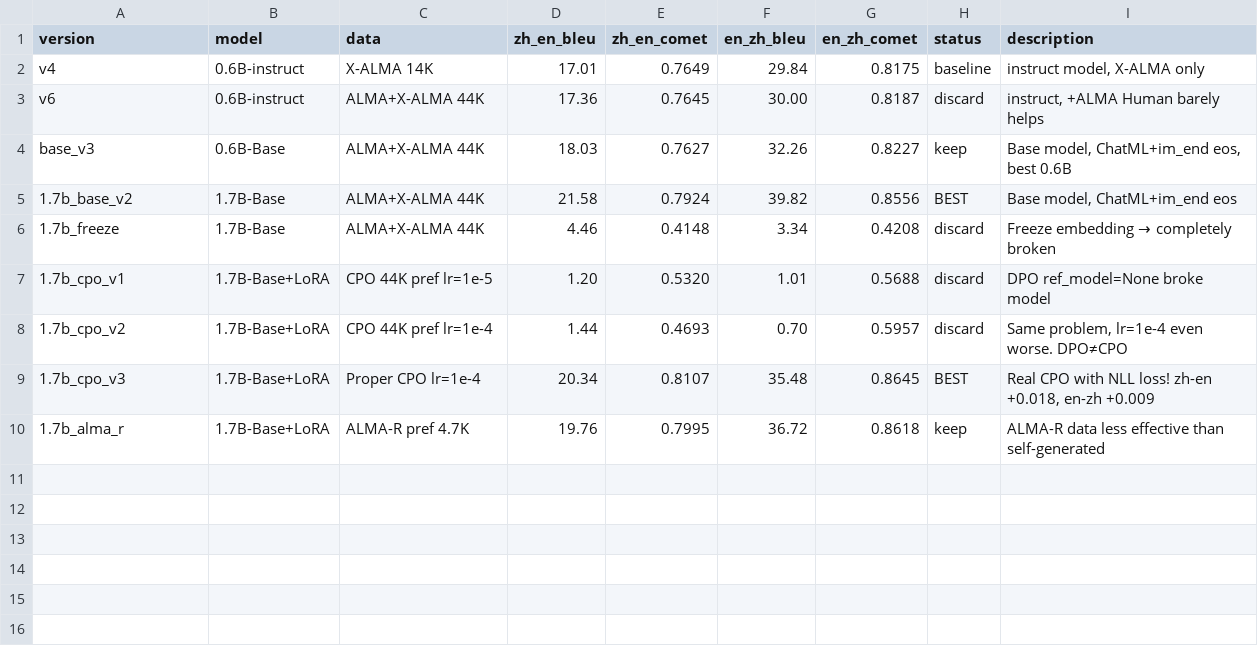
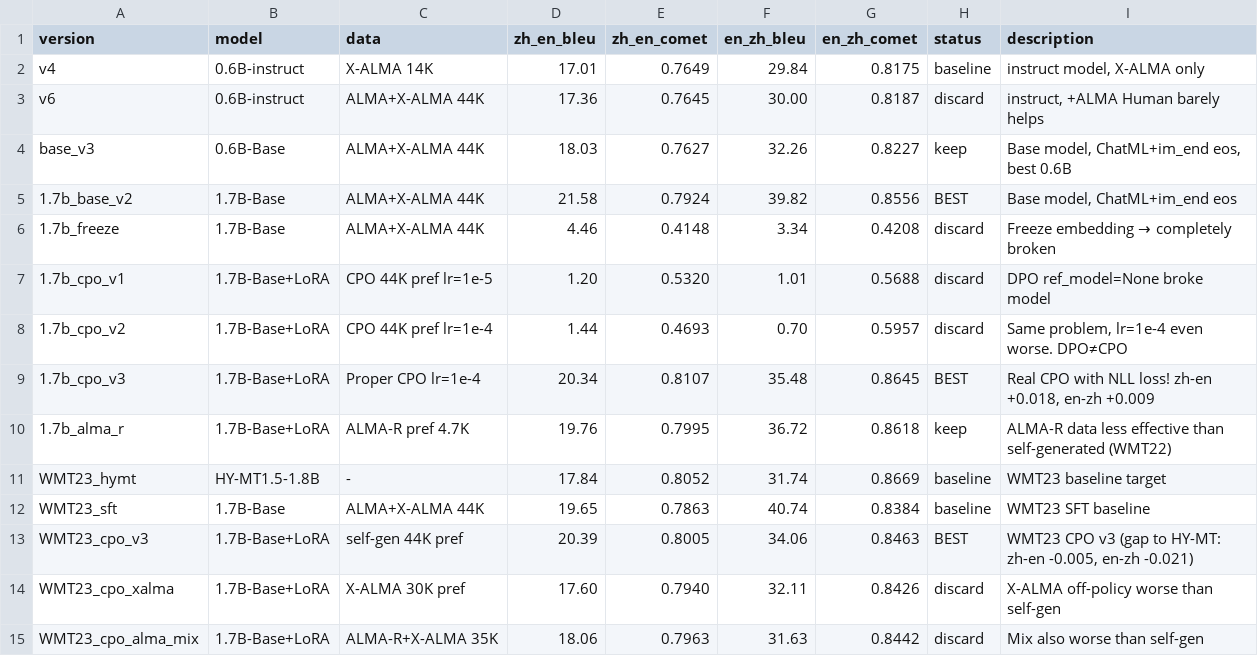
Before and after one commit to Ismantic/Interpreter, a TSV file: Translator/results.tsv, drawn as a sheet.

Commit message:
WMT23 evals: self-gen CPO still best (0.8005/0.8463), off-policy ALMA data worse

```diff
--- a/Translator/results.tsv
+++ b/Translator/results.tsv
@@ -9,2 +9,7 @@ base_v3	0.6B-Base	ALMA+X-ALMA 44K	18.03	0.7627	32.26	0.8227	keep	Base model, Cha
 1.7b_cpo_v3	1.7B-Base+LoRA	Proper CPO lr=1e-4	20.34	0.8107	35.48	0.8645	BEST	Real CPO with NLL loss! zh-en +0.018, en-zh +0.009
-1.7b_alma_r	1.7B-Base+LoRA	ALMA-R pref 4.7K	19.76	0.7995	36.72	0.8618	keep	ALMA-R data less effective than self-generated
+1.7b_alma_r	1.7B-Base+LoRA	ALMA-R pref 4.7K	19.76	0.7995	36.72	0.8618	keep	ALMA-R data less effective than self-generated (WMT22)
+WMT23_hymt	HY-MT1.5-1.8B	-	17.84	0.8052	31.74	0.8669	baseline	WMT23 baseline target
+WMT23_sft	1.7B-Base	ALMA+X-ALMA 44K	19.65	0.7863	40.74	0.8384	baseline	WMT23 SFT baseline
+WMT23_cpo_v3	1.7B-Base+LoRA	self-gen 44K pref	20.39	0.8005	34.06	0.8463	BEST	WMT23 CPO v3 (gap to HY-MT: zh-en -0.005, en-zh -0.021)
+WMT23_cpo_xalma	1.7B-Base+LoRA	X-ALMA 30K pref	17.60	0.7940	32.11	0.8426	discard	X-ALMA off-policy worse than self-gen
+WMT23_cpo_alma_mix	1.7B-Base+LoRA	ALMA-R+X-ALMA 35K	18.06	0.7963	31.63	0.8442	discard	Mix also worse than self-gen
```
Also changed, not shown: 2 other files.
